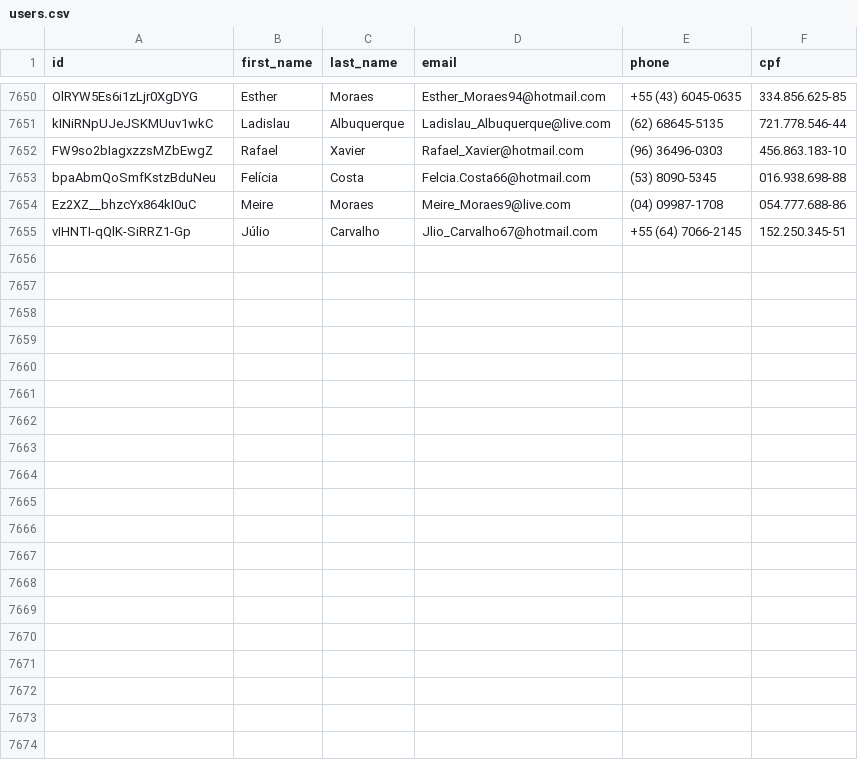
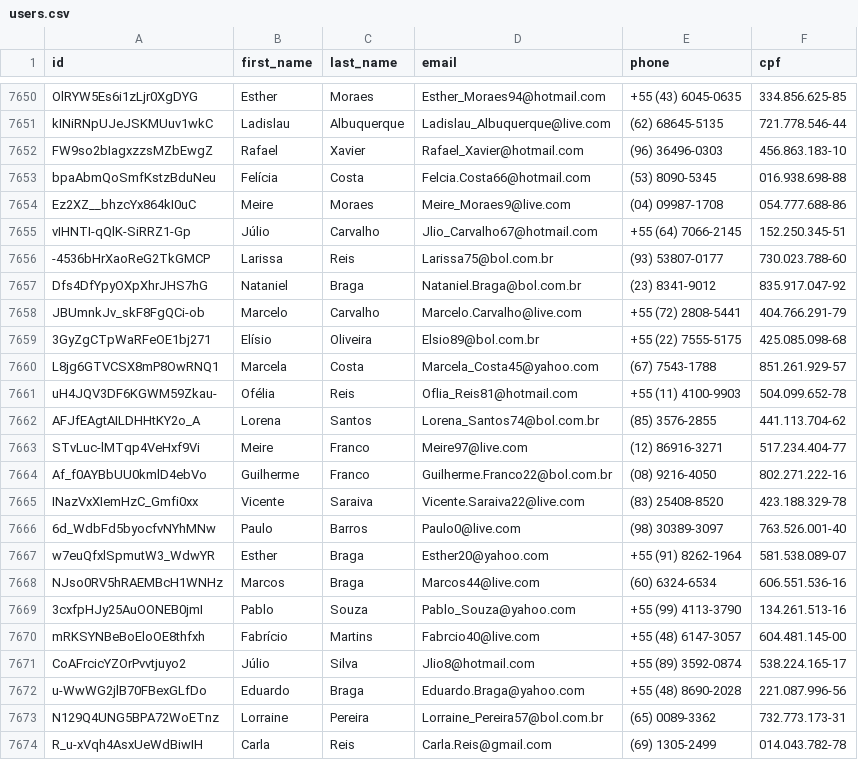
Before and after one commit to Marhc/auto-commit, a CSV file: dataset/users.csv, drawn as a sheet; only a part is shown, gaps mark what is left out; the diff covers the shown part only.

```diff
--- a/dataset/users.csv
+++ b/dataset/users.csv
@@ -7655 +7655,20 @@ Ez2XZ__bhzcYx864kI0uC,Meire,Moraes,Meire_Moraes9@live.com,(04) 09987-1708,054.77
 vIHNTI-qQlK-SiRRZ1-Gp,Júlio,Carvalho,Jlio_Carvalho67@hotmail.com,+55 (64) 7066-2145,152.250.345-51
+-4536bHrXaoReG2TkGMCP,Larissa,Reis,Larissa75@bol.com.br,(93) 53807-0177,730.023.788-60
+Dfs4DfYpyOXpXhrJHS7hG,Nataniel,Braga,Nataniel.Braga@bol.com.br,(23) 8341-9012,835.917.047-92
+JBUmnkJv_skF8FgQCi-ob,Marcelo,Carvalho,Marcelo.Carvalho@live.com,+55 (72) 2808-5441,404.766.291-79
+3GyZgCTpWaRFeOE1bj271,Elísio,Oliveira,Elsio89@bol.com.br,+55 (22) 7555-5175,425.085.098-68
+L8jg6GTVCSX8mP8OwRNQ1,Marcela,Costa,Marcela_Costa45@yahoo.com,(67) 7543-1788,851.261.929-57
+uH4JQV3DF6KGWM59Zkau-,Ofélia,Reis,Oflia_Reis81@hotmail.com,+55 (11) 4100-9903,504.099.652-78
+AFJfEAgtAILDHHtKY2o_A,Lorena,Santos,Lorena_Santos74@bol.com.br,(85) 3576-2855,441.113.704-62
+STvLuc-lMTqp4VeHxf9Vi,Meire,Franco,Meire97@live.com,(12) 86916-3271,517.234.404-77
+Af_f0AYBbUU0kmlD4ebVo,Guilherme,Franco,Guilherme.Franco22@bol.com.br,(08) 9216-4050,802.271.222-16
+INazVxXIemHzC_Gmfi0xx,Vicente,Saraiva,Vicente.Saraiva22@live.com,(83) 25408-8520,423.188.329-78
+6d_WdbFd5byocfvNYhMNw,Paulo,Barros,Paulo0@live.com,(98) 30389-3097,763.526.001-40
+w7euQfxlSpmutW3_WdwYR,Esther,Braga,Esther20@yahoo.com,+55 (91) 8262-1964,581.538.089-07
+NJso0RV5hRAEMBcH1WNHz,Marcos,Braga,Marcos44@live.com,(60) 6324-6534,606.551.536-16
+3cxfpHJy25AuOONEB0jmI,Pablo,Souza,Pablo_Souza@yahoo.com,+55 (99) 4113-3790,134.261.513-16
+mRKSYNBeBoEloOE8thfxh,Fabrício,Martins,Fabrcio40@live.com,+55 (48) 6147-3057,604.481.145-00
+CoAFrcicYZOrPvvtjuyo2,Júlio,Silva,Jlio8@hotmail.com,+55 (89) 3592-0874,538.224.165-17
+u-WwWG2jlB70FBexGLfDo,Eduardo,Braga,Eduardo.Braga@yahoo.com,+55 (48) 8690-2028,221.087.996-56
+N129Q4UNG5BPA72WoETnz,Lorraine,Pereira,Lorraine_Pereira57@bol.com.br,(65) 0089-3362,732.773.173-31
+R_u-xVqh4AsxUeWdBiwIH,Carla,Reis,Carla.Reis@gmail.com,(69) 1305-2499,014.043.782-78
```
Also changed, not shown: 10 added rows elsewhere in this file.
